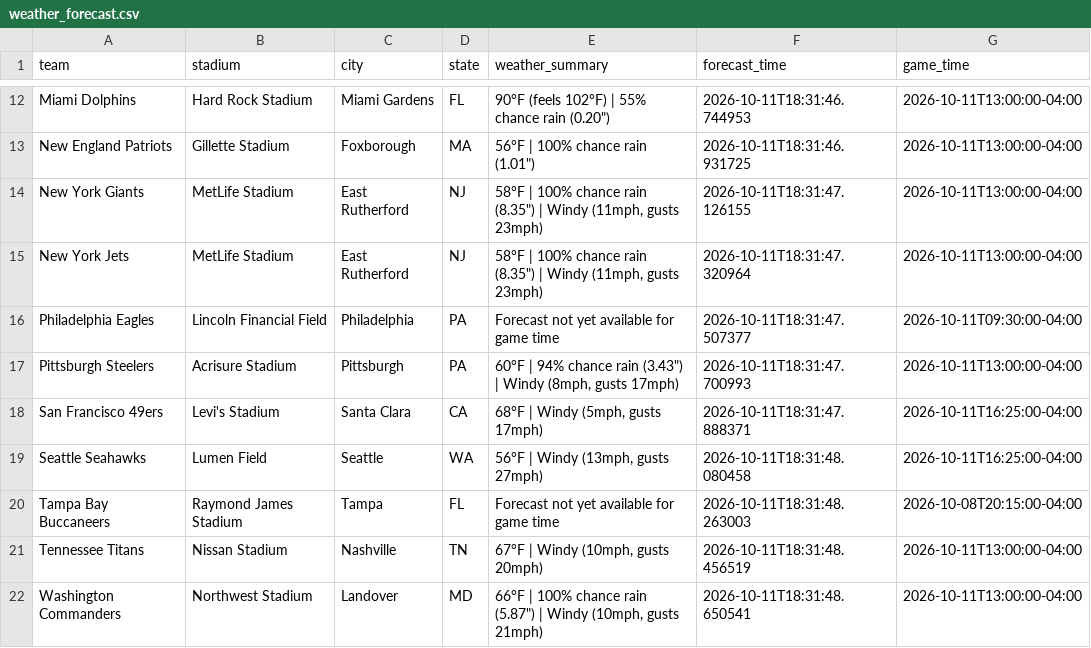
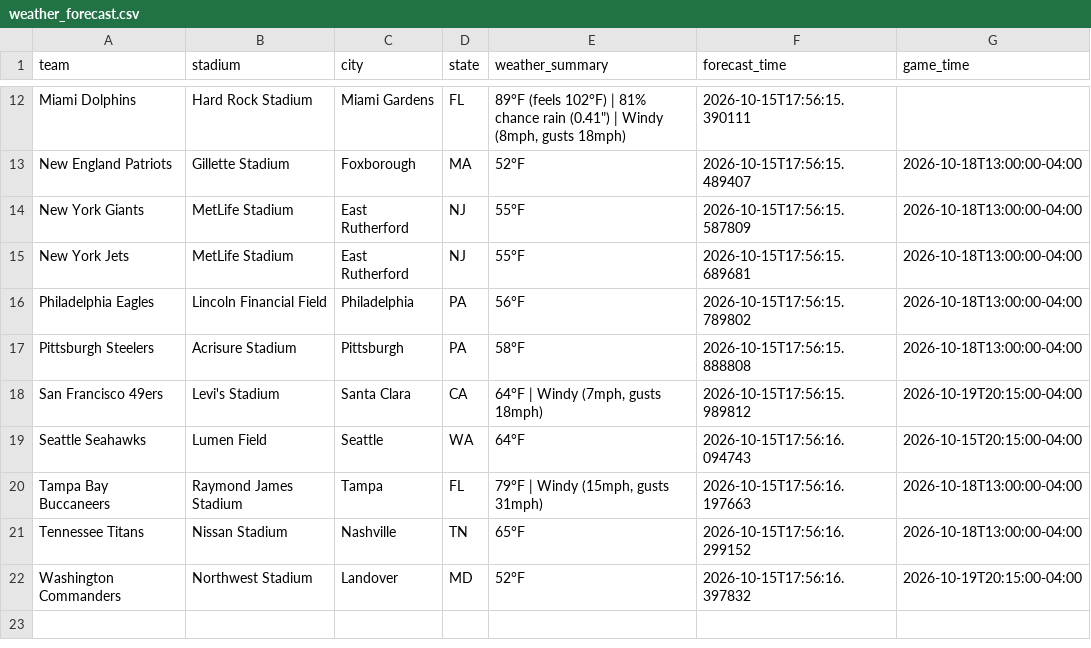
Before and after one commit to jolsufka/nfl_spread_league, a CSV file: nfl-pickem/public/weather_forecast.csv, drawn as a sheet; only a part is shown, gaps mark what is left out; the diff covers the shown part only; the diff names each change by its address in the sheet, - before the commit and + after, or states it on an @@ line.

```diff
--- a/nfl-pickem/public/weather_forecast.csv
+++ b/nfl-pickem/public/weather_forecast.csv
-E12 (weather_summary): 90°F (feels 102°F) | 55% chance rain (0.20")
+E12 (weather_summary): 89°F (feels 102°F) | 81% chance rain (0.41") | Windy (8mph, gusts 18mph)
-F12 (forecast_time): 2026-10-11T18:31:46.744953
+F12 (forecast_time): 2026-10-15T17:56:15.390111
-G12 (game_time): 2026-10-11T13:00:00-04:00
+G12 (game_time): (empty)
-E13 (weather_summary): 56°F | 100% chance rain (1.01")
+E13 (weather_summary): 52°F
-F13 (forecast_time): 2026-10-11T18:31:46.931725
+F13 (forecast_time): 2026-10-15T17:56:15.489407
-G13:G15 (game_time): 2026-10-11T13:00:00-04:00
+G13:G15 (game_time): 2026-10-18T13:00:00-04:00
-E14:E15 (weather_summary): 58°F | 100% chance rain (8.35") | Windy (11mph, gusts 23mph)
+E14:E15 (weather_summary): 55°F
-F14 (forecast_time): 2026-10-11T18:31:47.126155
+F14 (forecast_time): 2026-10-15T17:56:15.587809
-F15 (forecast_time): 2026-10-11T18:31:47.320964
+F15 (forecast_time): 2026-10-15T17:56:15.689681
-E16 (weather_summary): Forecast not yet available for game time
+E16 (weather_summary): 56°F
-F16 (forecast_time): 2026-10-11T18:31:47.507377
+F16 (forecast_time): 2026-10-15T17:56:15.789802
-G16 (game_time): 2026-10-11T09:30:00-04:00
+G16 (game_time): 2026-10-18T13:00:00-04:00
-E17 (weather_summary): 60°F | 94% chance rain (3.43") | Windy (8mph, gusts 17mph)
+E17 (weather_summary): 58°F
-F17 (forecast_time): 2026-10-11T18:31:47.700993
+F17 (forecast_time): 2026-10-15T17:56:15.888808
-G17 (game_time): 2026-10-11T13:00:00-04:00
+G17 (game_time): 2026-10-18T13:00:00-04:00
-E18 (weather_summary): 68°F | Windy (5mph, gusts 17mph)
+E18 (weather_summary): 64°F | Windy (7mph, gusts 18mph)
-F18 (forecast_time): 2026-10-11T18:31:47.888371
+F18 (forecast_time): 2026-10-15T17:56:15.989812
-G18 (game_time): 2026-10-11T16:25:00-04:00
+G18 (game_time): 2026-10-19T20:15:00-04:00
-E19 (weather_summary): 56°F | Windy (13mph, gusts 27mph)
+E19 (weather_summary): 64°F
-F19 (forecast_time): 2026-10-11T18:31:48.080458
+F19 (forecast_time): 2026-10-15T17:56:16.094743
-G19 (game_time): 2026-10-11T16:25:00-04:00
+G19 (game_time): 2026-10-15T20:15:00-04:00
-E20 (weather_summary): Forecast not yet available for game time
+E20 (weather_summary): 79°F | Windy (15mph, gusts 31mph)
-F20 (forecast_time): 2026-10-11T18:31:48.263003
+F20 (forecast_time): 2026-10-15T17:56:16.197663
-G20 (game_time): 2026-10-08T20:15:00-04:00
+G20 (game_time): 2026-10-18T13:00:00-04:00
-E21 (weather_summary): 67°F | Windy (10mph, gusts 20mph)
+E21 (weather_summary): 65°F
-F21 (forecast_time): 2026-10-11T18:31:48.456519
+F21 (forecast_time): 2026-10-15T17:56:16.299152
-G21 (game_time): 2026-10-11T13:00:00-04:00
+G21 (game_time): 2026-10-18T13:00:00-04:00
-E22 (weather_summary): 66°F | 100% chance rain (5.87") | Windy (10mph, gusts 21mph)
+E22 (weather_summary): 52°F
-F22 (forecast_time): 2026-10-11T18:31:48.650541
+F22 (forecast_time): 2026-10-15T17:56:16.397832
-G22 (game_time): 2026-10-11T13:00:00-04:00
+G22 (game_time): 2026-10-19T20:15:00-04:00
```
Also changed, not shown: 30 edited cells elsewhere in this file.
